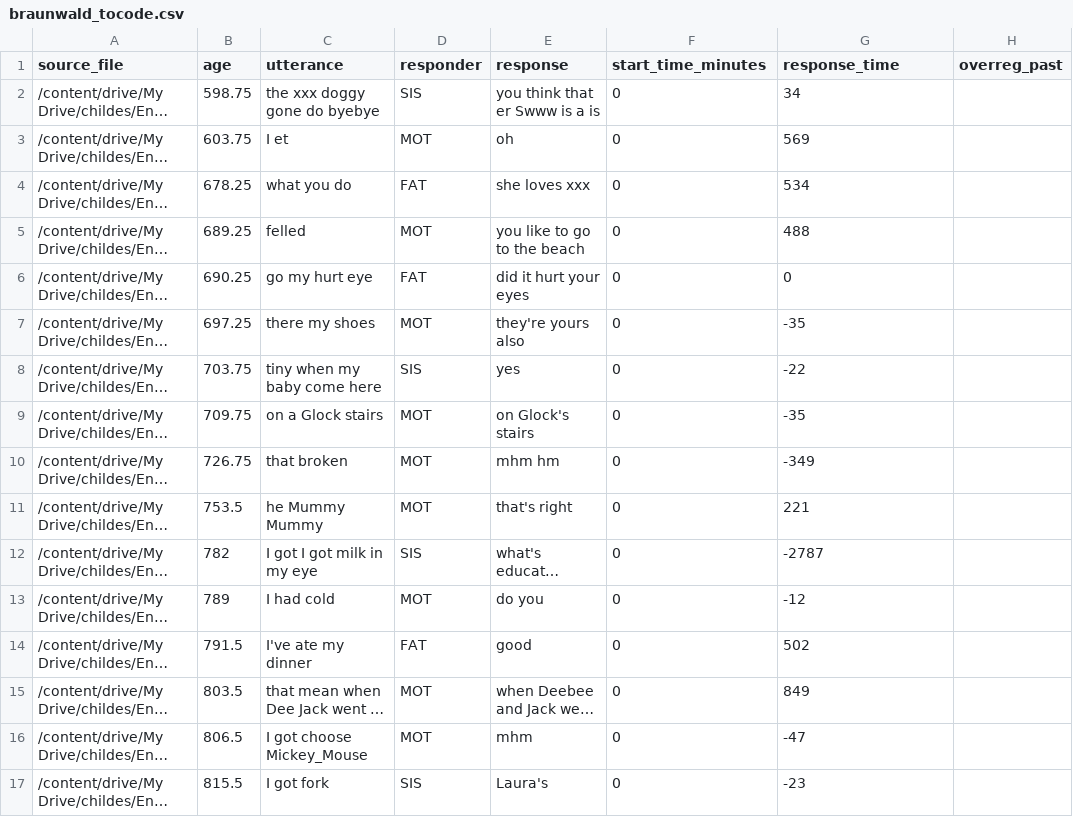
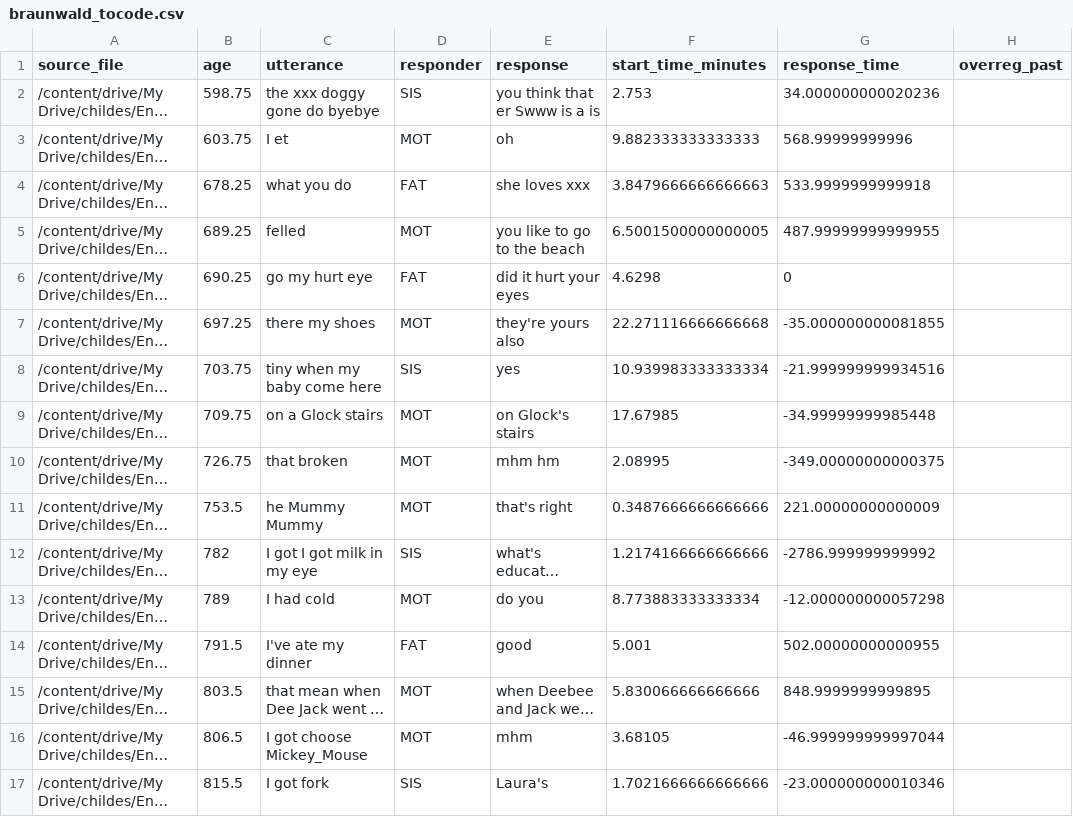
Before and after one commit to meganwal/irregular-timing, a CSV file: corpus/tocode_data/experimental/braunwald_tocode.csv, drawn as a sheet; only a part is shown; long unchanged cells end in …; the diff covers the shown part only; the diff names each change by its address in the sheet, - before the commit and + after, or states it on an @@ line.

```diff
--- a/corpus/tocode_data/experimental/braunwald_tocode.csv
+++ b/corpus/tocode_data/experimental/braunwald_tocode.csv
-F2 (start_time_minutes): 0
+F2 (start_time_minutes): 2.753
-G2 (response_time): 34
+G2 (response_time): 34.000000000020236
-F3 (start_time_minutes): 0
+F3 (start_time_minutes): 9.882333333333333
-G3 (response_time): 569
+G3 (response_time): 568.99999999996
-F4 (start_time_minutes): 0
+F4 (start_time_minutes): 3.8479666666666663
-G4 (response_time): 534
+G4 (response_time): 533.9999999999918
-F5 (start_time_minutes): 0
+F5 (start_time_minutes): 6.5001500000000005
-G5 (response_time): 488
+G5 (response_time): 487.99999999999955
-F6 (start_time_minutes): 0
+F6 (start_time_minutes): 4.6298
-F7 (start_time_minutes): 0
+F7 (start_time_minutes): 22.271116666666668
-G7 (response_time): -35
+G7 (response_time): -35.000000000081855
-F8 (start_time_minutes): 0
+F8 (start_time_minutes): 10.939983333333334
-G8 (response_time): -22
+G8 (response_time): -21.999999999934516
-F9 (start_time_minutes): 0
+F9 (start_time_minutes): 17.67985
-G9 (response_time): -35
+G9 (response_time): -34.99999999985448
-F10 (start_time_minutes): 0
+F10 (start_time_minutes): 2.08995
-G10 (response_time): -349
+G10 (response_time): -349.00000000000375
-F11 (start_time_minutes): 0
+F11 (start_time_minutes): 0.3487666666666666
-G11 (response_time): 221
+G11 (response_time): 221.00000000000009
-F12 (start_time_minutes): 0
+F12 (start_time_minutes): 1.2174166666666666
-G12 (response_time): -2787
+G12 (response_time): -2786.999999999992
-F13 (start_time_minutes): 0
+F13 (start_time_minutes): 8.773883333333334
-G13 (response_time): -12
+G13 (response_time): -12.000000000057298
-F14 (start_time_minutes): 0
+F14 (start_time_minutes): 5.001
-G14 (response_time): 502
+G14 (response_time): 502.00000000000955
-F15 (start_time_minutes): 0
+F15 (start_time_minutes): 5.830066666666666
-G15 (response_time): 849
+G15 (response_time): 848.9999999999895
-F16 (start_time_minutes): 0
+F16 (start_time_minutes): 3.68105
-G16 (response_time): -47
+G16 (response_time): -46.999999999997044
-F17 (start_time_minutes): 0
+F17 (start_time_minutes): 1.7021666666666666
-G17 (response_time): -23
+G17 (response_time): -23.000000000010346
```
Also changed, not shown: 2 removed rows and 104 edited cells elsewhere in this file, corpus/tocode_data/experimental/emma_tocode.csv, corpus/tocode_data/experimental/matt_tocode.csv, 2 other files.
